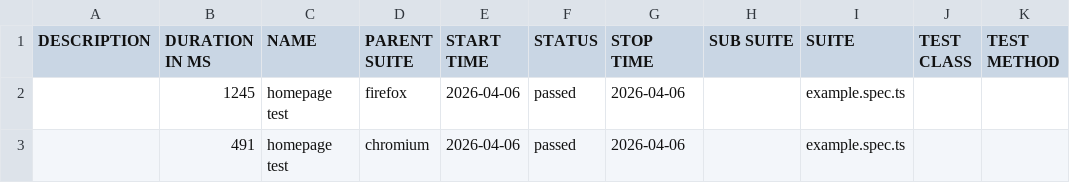
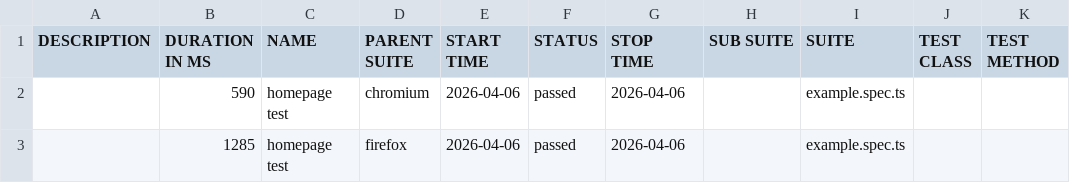
Before and after one commit to Linkin143/playwright-tests, a CSV file: data/suites.csv, drawn as a sheet.

```diff
--- a/data/suites.csv
+++ b/data/suites.csv
@@ -1,3 +1,3 @@
 "DESCRIPTION","DURATION IN MS","NAME","PARENT SUITE","START TIME","STATUS","STOP TIME","SUB SUITE","SUITE","TEST CLASS","TEST METHOD"
-"","1245","homepage test","firefox","2026-04-06","passed","2026-04-06","","example.spec.ts","",""
-"","491","homepage test","chromium","2026-04-06","passed","2026-04-06","","example.spec.ts","",""
+"","590","homepage test","chromium","2026-04-06","passed","2026-04-06","","example.spec.ts","",""
+"","1285","homepage test","firefox","2026-04-06","passed","2026-04-06","","example.spec.ts","",""
```
Also changed, not shown: 17 other files.
